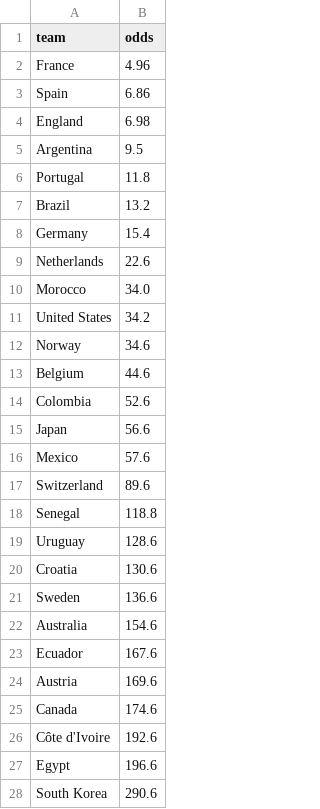
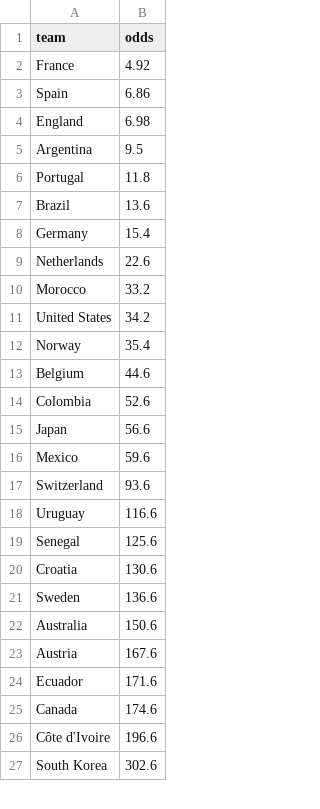
Before and after one commit to pedrohfm/wc2026, a CSV file: data/odds_champion.csv, drawn as a sheet; only a part is shown; the diff covers the shown part only.

```diff
--- a/data/odds_champion.csv
+++ b/data/odds_champion.csv
@@ -1,3 +1,3 @@
 team,odds
-France,4.96
+France,4.92
 Spain,6.86
@@ -6,8 +6,8 @@ Argentina,9.5
 Portugal,11.8
-Brazil,13.2
+Brazil,13.6
 Germany,15.4
 Netherlands,22.6
-Morocco,34.0
+Morocco,33.2
 United States,34.2
-Norway,34.6
+Norway,35.4
 Belgium,44.6
@@ -15,14 +15,13 @@ Colombia,52.6
 Japan,56.6
-Mexico,57.6
-Switzerland,89.6
-Senegal,118.8
-Uruguay,128.6
+Mexico,59.6
+Switzerland,93.6
+Uruguay,116.6
+Senegal,125.6
 Croatia,130.6
 Sweden,136.6
-Australia,154.6
-Ecuador,167.6
-Austria,169.6
+Australia,150.6
+Austria,167.6
+Ecuador,171.6
 Canada,174.6
-Côte d'Ivoire,192.6
-Egypt,196.6
-South Korea,290.6
+Côte d'Ivoire,196.6
+South Korea,302.6
```
Also changed, not shown: 2 added rows, 1 removed row and 5 edited cells elsewhere in this file, data/match_odds.csv, outputs/forecast_2026-06-20.csv, 12 other files.
